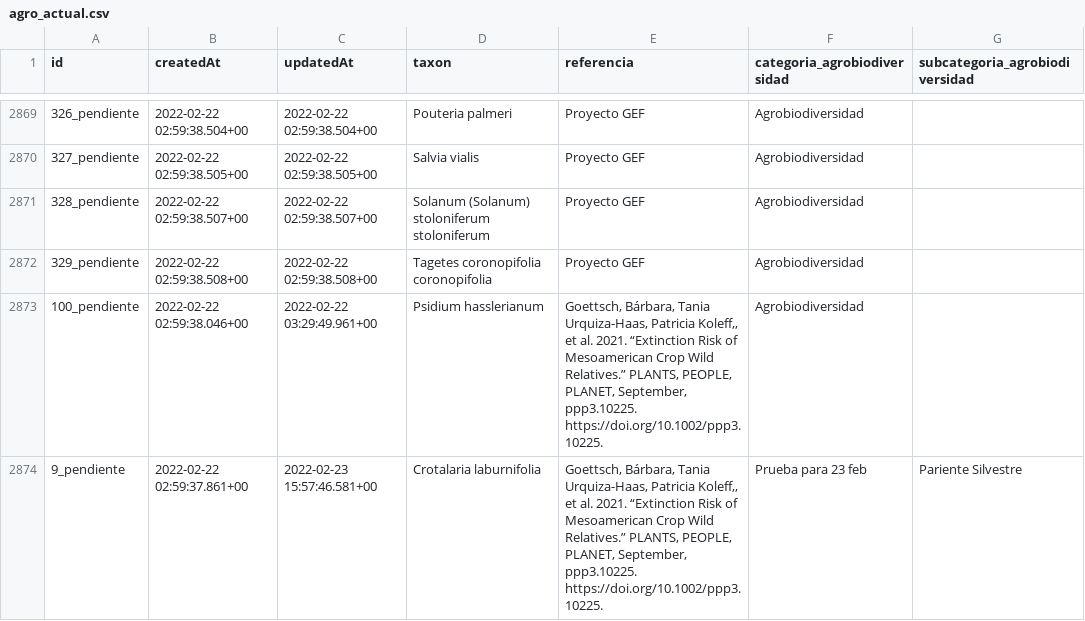
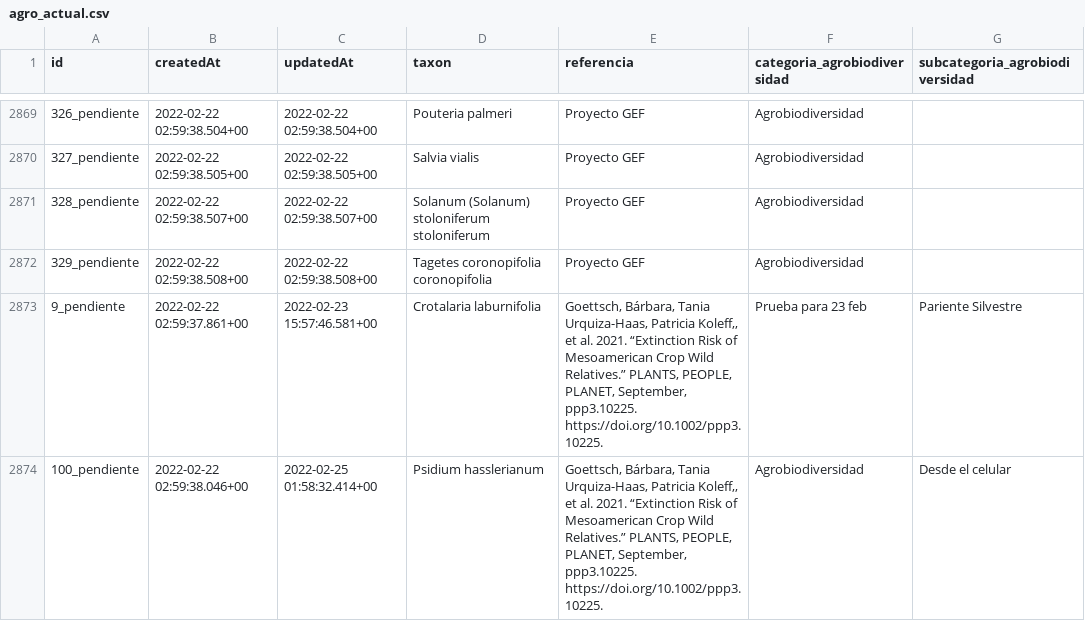
Before and after one commit to CONABIO/catalogo-agrobiodiversidad, a CSV file: agro_actual.csv, drawn as a sheet; only a part is shown, gaps mark what is left out; removed rows and columns are numbered as before the commit, all else as after; the diff names each change by its address in the sheet, - before the commit and + after, or states it on an @@ line.

```diff
--- a/agro_actual.csv
+++ b/agro_actual.csv
-row 2873: 100_pendiente | 2022-02-22 02:59:38.046+00 | 2022-02-22 03:29:49.961+00 | Psidium hasslerianum | Goettsch, Bárbara, Tania Urquiza-Haas, Patricia Koleff,, et al. 2021. “Extinction Risk of Mesoamerican Crop Wild Relatives.” PLANTS, PEOPLE, PLANET, September, ppp3.10225. https://doi.org/10.1002/ppp3.10225. | Agrobiodiversidad
+row 2874: 100_pendiente | 2022-02-22 02:59:38.046+00 | 2022-02-25 01:58:32.414+00 | Psidium hasslerianum | Goettsch, Bárbara, Tania Urquiza-Haas, Patricia Koleff,, et al. 2021. “Extinction Risk of Mesoamerican Crop Wild Relatives.” PLANTS, PEOPLE, PLANET, September, ppp3.10225. https://doi.org/10.1002/ppp3.10225. | Agrobiodiversidad | Desde el celular
```
Also changed, not shown: 1 other file.
